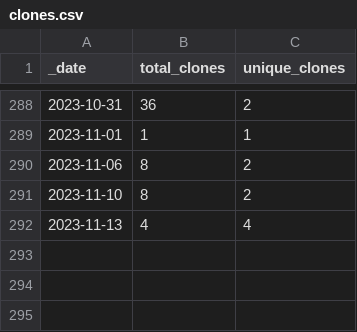
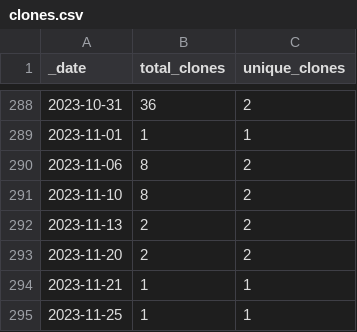
Before and after one commit to ActivitySpaceProject/space_mapper, a CSV file: traffic/clones.csv, drawn as a sheet; only a part is shown, gaps mark what is left out.

Commit message:
GitHub traffic (Automated)

```diff
--- a/traffic/clones.csv
+++ b/traffic/clones.csv
@@ -291,2 +291,5 @@ _date,total_clones,unique_clones
 2023-11-10,8,2
-2023-11-13,4,4
+2023-11-13,2,2
+2023-11-20,2,2
+2023-11-21,1,1
+2023-11-25,1,1
```
Also changed, not shown: 1 other file.
